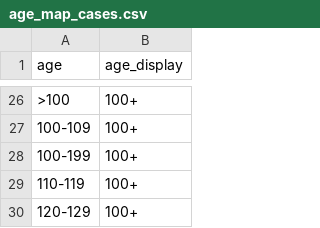
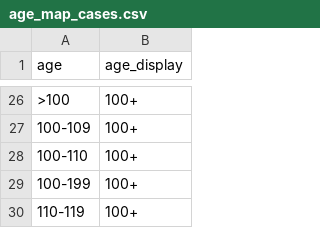
Before and after one commit to ccodwg/Covid19Canada, a CSV file: other/age_map_cases.csv, drawn as a sheet; only a part is shown, gaps mark what is left out; the shorter side is filled out with more unchanged rows.

```diff
--- a/other/age_map_cases.csv
+++ b/other/age_map_cases.csv
@@ -27,2 +27,3 @@
 "100-109","100+"
+"100-110","100+"
 "100-199","100+"
```
Also changed, not shown: other/age_map_mortality.csv.
